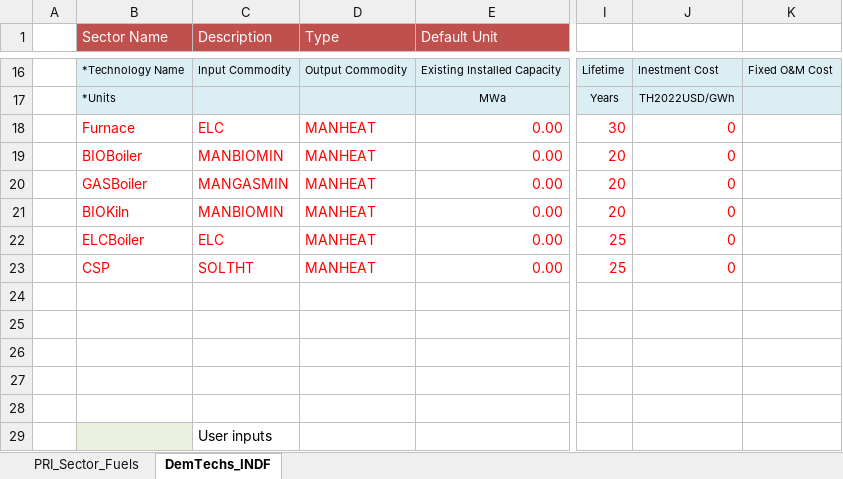
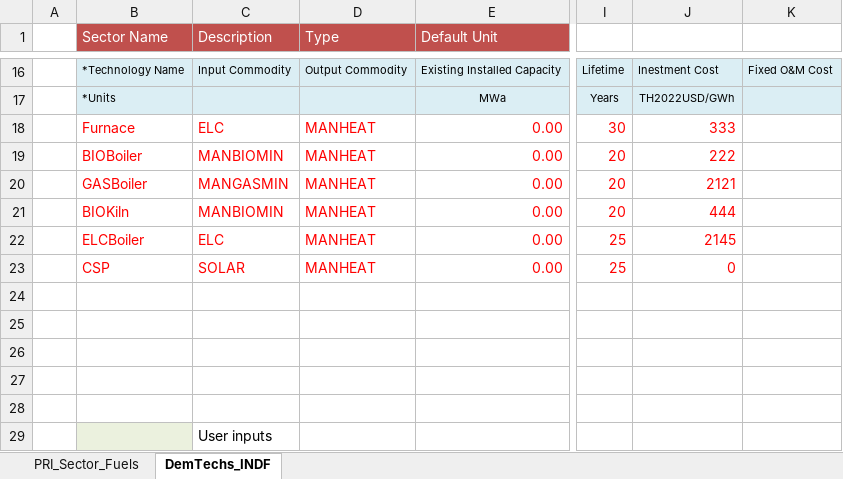
Before and after one commit to Tamenew/INDIND, an Excel workbook: SubRES_TMPL/SubRES_NewTechs.xlsx, sheet DemTechs_INDF, drawn as a sheet; only a part is shown, gaps mark what is left out; values as stored, in another font and other column widths than the file's, no borders; charts and pictures not drawn; the diff names each change by its address in the sheet, - before the commit and + after, or states it on an @@ line.

Commit message:
Update SubRES_NewTechs.xlsx

```diff
--- a/SubRES_TMPL/SubRES_NewTechs.xlsx (sheet DemTechs_INDF)
+++ b/SubRES_TMPL/SubRES_NewTechs.xlsx (sheet DemTechs_INDF)
-J18: 0
+J18: 333
-J19: 0
+J19: 222
-J20: 0
+J20: 2121
-J21: 0
+J21: 444
-J22: 0
+J22: 2145
-C23 (Description): SOLTHT
+C23 (Description): SOLAR
```
Also changed, not shown: sheet PRI_Sector_Fuels, formulas that keep their value.
